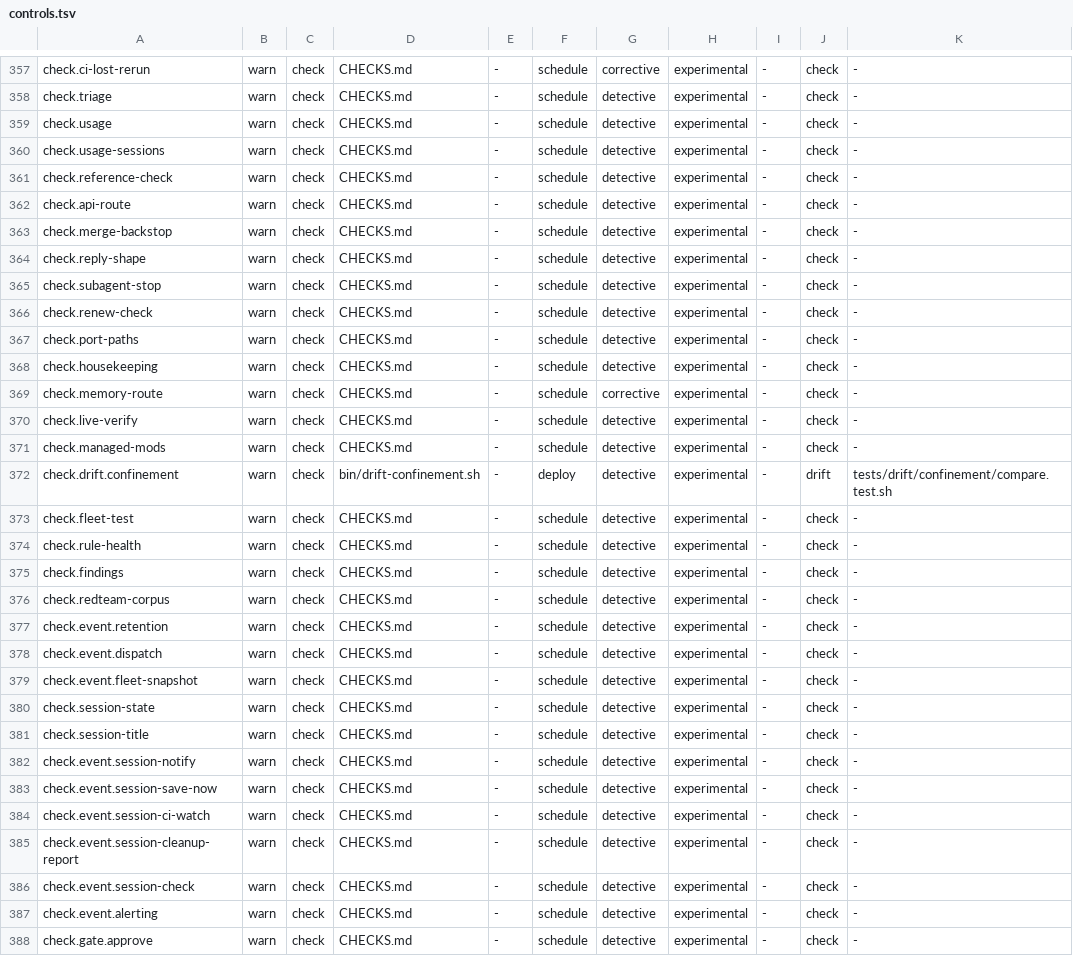
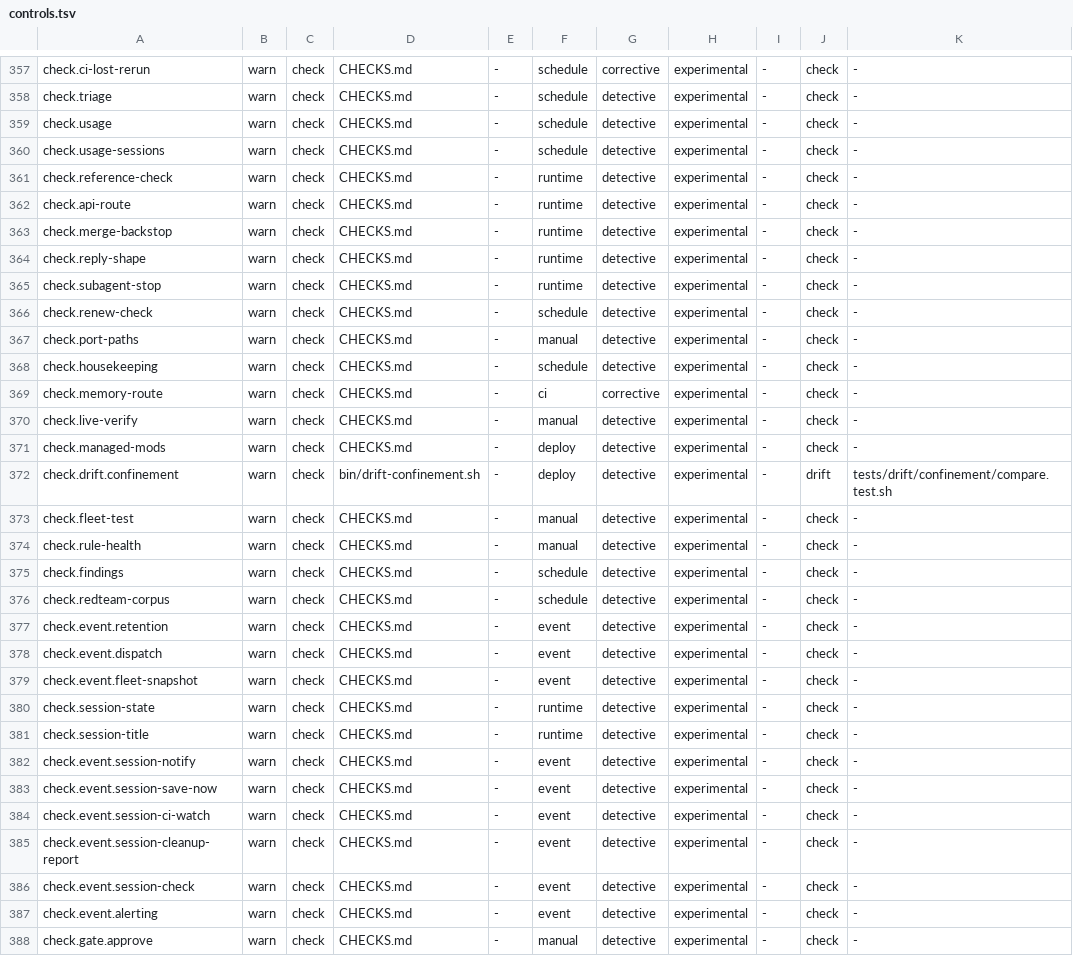
Before and after one commit to VytCepas/harbor-core, a TSV file: standards/naming/controls.tsv, drawn as a sheet; only a part is shown, gaps mark what is left out; the diff covers the shown part only; the diff names each change by its address in the sheet, - before the commit and + after, or states it on an @@ line.

```diff
--- a/standards/naming/controls.tsv
+++ b/standards/naming/controls.tsv
-F361:F365: schedule
+F361:F365: runtime
-F367: schedule
+F367: manual
-F369: schedule
+F369: ci
-F370: schedule
+F370: manual
-F371: schedule
+F371: deploy
-F373:F374: schedule
+F373:F374: manual
-F377:F379: schedule
+F377:F379: event
-F380:F381: schedule
+F380:F381: runtime
-F382:F387: schedule
+F382:F387: event
-F388: schedule
+F388: manual
```
Also changed, not shown: 8 edited cells elsewhere in this file, standards/naming/terms.tsv, 13 other files.
